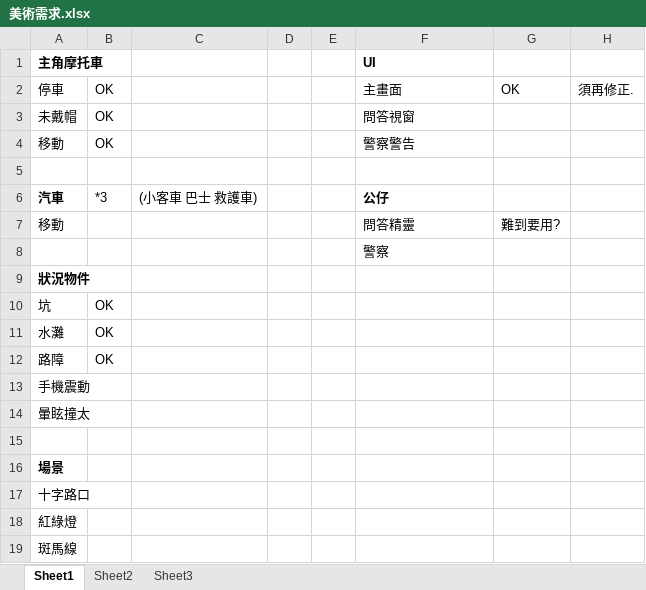
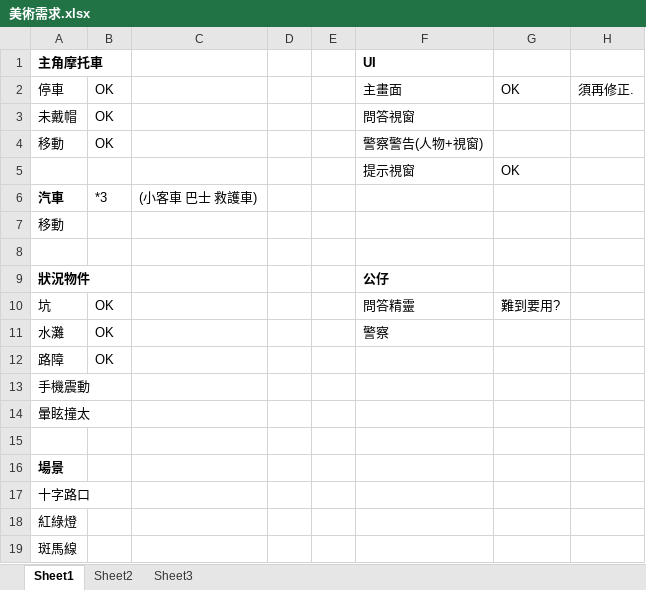
Before and after one commit to guitar1212/moto-game, an Excel workbook: trunk/doc/美術需求.xlsx, sheet Sheet1, drawn as a sheet; values as stored, in another font and other column widths than the file's, no borders; removed rows and columns are numbered as before the commit, all else as after; the diff names each change by its address in the sheet, - before the commit and + after, or states it on an @@ line.

```diff
--- a/trunk/doc/美術需求.xlsx (sheet Sheet1)
+++ b/trunk/doc/美術需求.xlsx (sheet Sheet1)
-F4 (UI): 警察警告
+F4 (UI): 警察警告(人物+視窗)
+row 5:  |  |  |  |  | 提示視窗 | OK
+row 6: 汽車 | *3 | (小客車 巴士 救護車)
+row 7: 移動
-row 6: 汽車 | *3 | (小客車 巴士 救護車) |  |  | 公仔
-row 7: 移動 |  |  |  |  | 問答精靈 | 難到要用?
-row 8:  |  |  |  |  | 警察
-F9 (UI): (empty)
+F9 (UI): 公仔
-F10 (UI): (empty)
+F10 (UI): 問答精靈
-G10: (empty)
+G10: 難到要用?
-F11 (UI): (empty)
+F11 (UI): 警察
```
Also changed, not shown: 4 other files.
